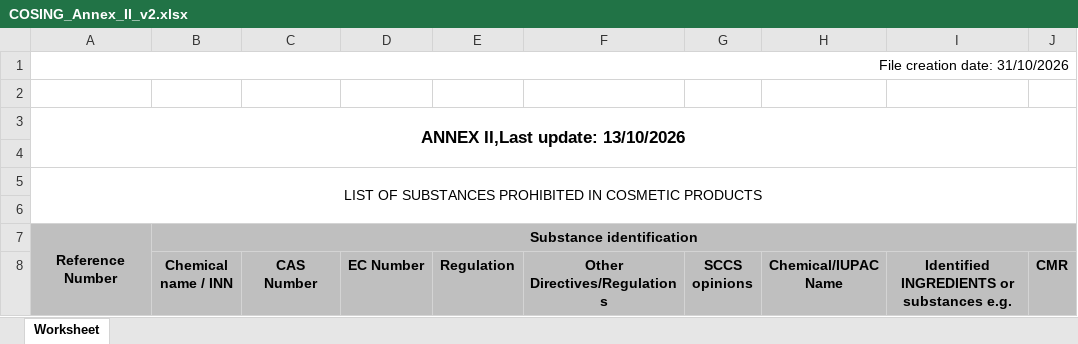
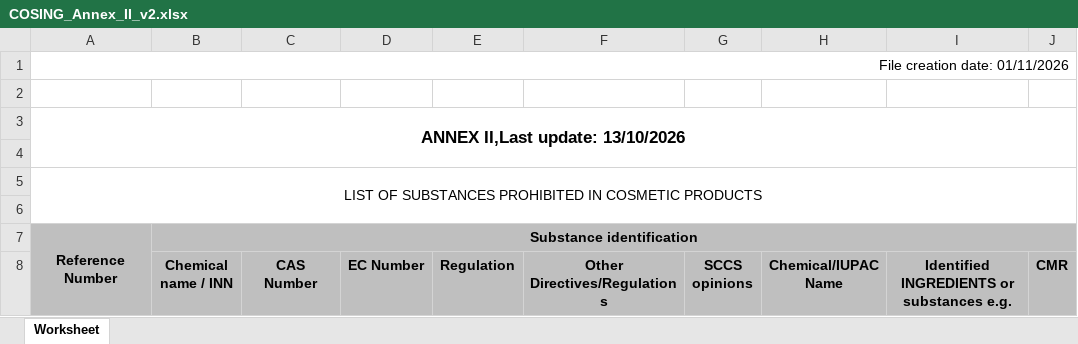
Before and after one commit to Maxi199588/cosmetic-checker, an Excel workbook: RESTRICCIONES/COSING_Annex_II_v2.xlsx, sheet Worksheet, drawn as a sheet; only a part is shown; values as stored, in another font and other column widths than the file's, no borders; the diff names each change by its address in the sheet, - before the commit and + after, or states it on an @@ line.

```diff
--- a/RESTRICCIONES/COSING_Annex_II_v2.xlsx (sheet Worksheet)
+++ b/RESTRICCIONES/COSING_Annex_II_v2.xlsx (sheet Worksheet)
-A1: File creation date: 31/10/2026
+A1: File creation date: 01/11/2026
```
